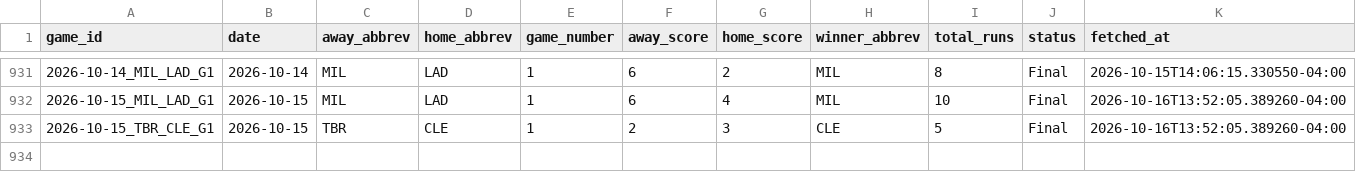
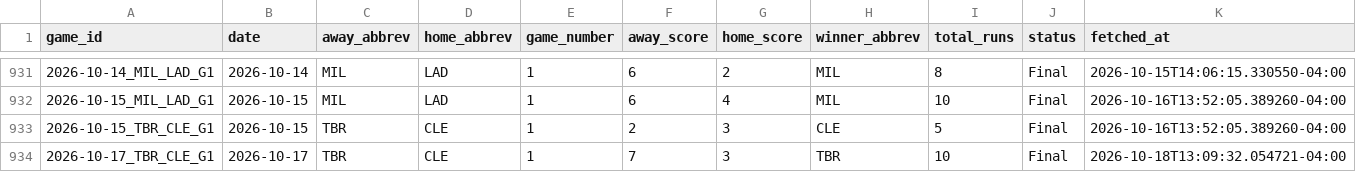
Before and after one commit to hobbescodez/sports, a CSV file: sports/mlb/data/results_log.csv, drawn as a sheet; only a part is shown, gaps mark what is left out.

```diff
--- a/sports/mlb/data/results_log.csv
+++ b/sports/mlb/data/results_log.csv
@@ -933 +933,2 @@ game_id,date,away_abbrev,home_abbrev,game_number,away_score,home_score,winner_ab
 2026-10-15_TBR_CLE_G1,2026-10-15,TBR,CLE,1,2,3,CLE,5,Final,2026-10-16T13:52:05.389260-04:00
+2026-10-17_TBR_CLE_G1,2026-10-17,TBR,CLE,1,7,3,TBR,10,Final,2026-10-18T13:09:32.054721-04:00
```
Also changed, not shown: sports/mlb/data/predictions_log.csv, 3 other files.
